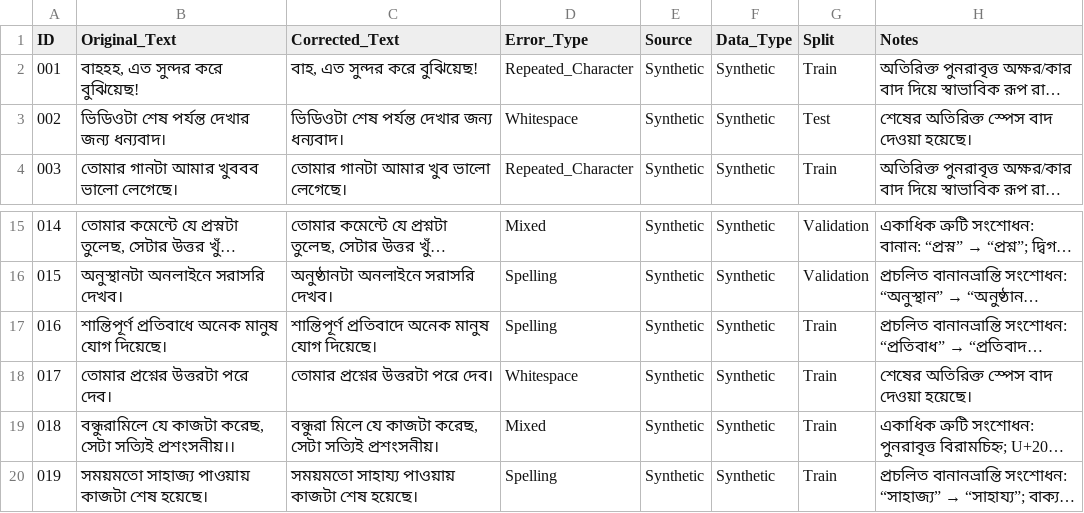
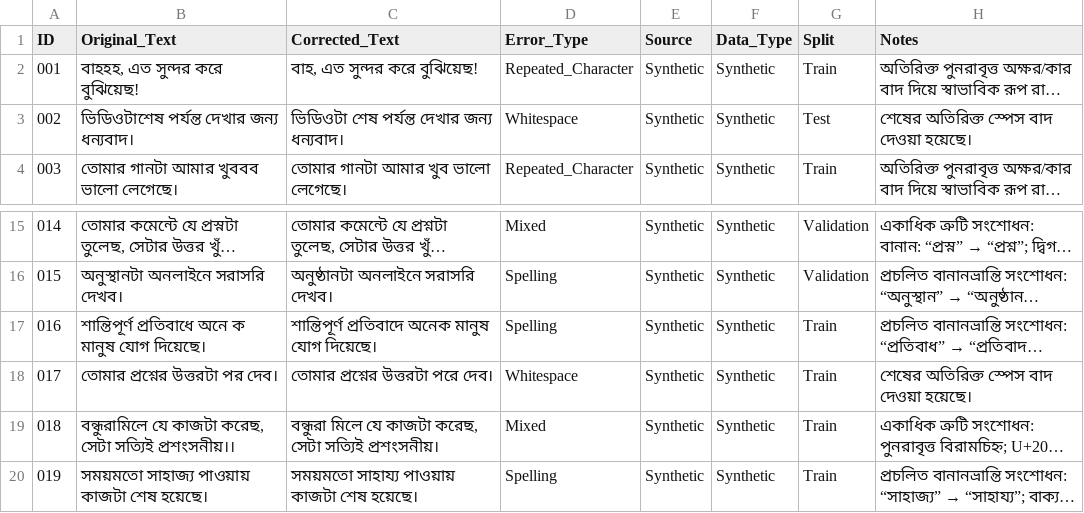
Before and after one commit to Shraboni2002-mjr/bangla-text-normalization-dataset, a CSV file: bangla_social_media_500.csv, drawn as a sheet; only a part is shown, gaps mark what is left out; long unchanged cells end in …; the diff names each change by its address in the sheet, - before the commit and + after, or states it on an @@ line.

```diff
--- a/bangla_social_media_500.csv
+++ b/bangla_social_media_500.csv
-B3 (Original_Text): ভিডিওটা শেষ পর্যন্ত দেখার জন্য ধন্যবাদ।
+B3 (Original_Text): ভিডিওটাশেষ পর্যন্ত দেখার জন্য ধন্যবাদ।
-B17 (Original_Text): শান্তিপূর্ণ প্রতিবাধে অনেক মানুষ যোগ…
+B17 (Original_Text): শান্তিপূর্ণ প্রতিবাধে অনে ক মানুষ যোগ…
-B18 (Original_Text): তোমার প্রশ্নের উত্তরটা পরে দেব।
+B18 (Original_Text): তোমার প্রশ্নের উত্তরটা পর দেব।
```
